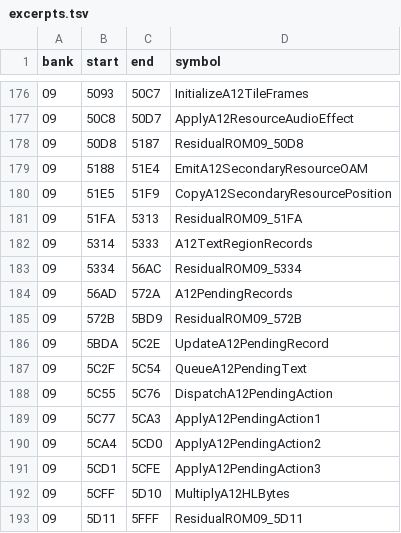
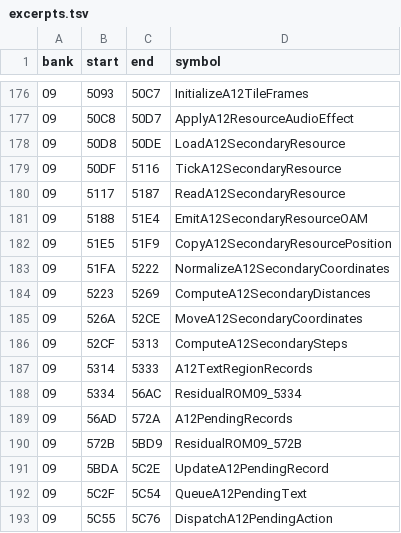
Before and after one commit to zenaror/net-de-get, a TSV file: config/excerpts.tsv, drawn as a sheet; only a part is shown, gaps mark what is left out; the shorter side is filled out with more unchanged rows.

Commit message:
Disassemble secondary A12 resource reader tick and coordinate helpers

```diff
--- a/config/excerpts.tsv
+++ b/config/excerpts.tsv
@@ -177,6 +177,11 @@ bank	start	end	symbol
 09	50C8	50D7	ApplyA12ResourceAudioEffect
-09	50D8	5187	ResidualROM09_50D8
+09	50D8	50DE	LoadA12SecondaryResource
+09	50DF	5116	TickA12SecondaryResource
+09	5117	5187	ReadA12SecondaryResource
 09	5188	51E4	EmitA12SecondaryResourceOAM
 09	51E5	51F9	CopyA12SecondaryResourcePosition
-09	51FA	5313	ResidualROM09_51FA
+09	51FA	5222	NormalizeA12SecondaryCoordinates
+09	5223	5269	ComputeA12SecondaryDistances
+09	526A	52CE	MoveA12SecondaryCoordinates
+09	52CF	5313	ComputeA12SecondarySteps
 09	5314	5333	A12TextRegionRecords
```
Also changed, not shown: 7 other files.
